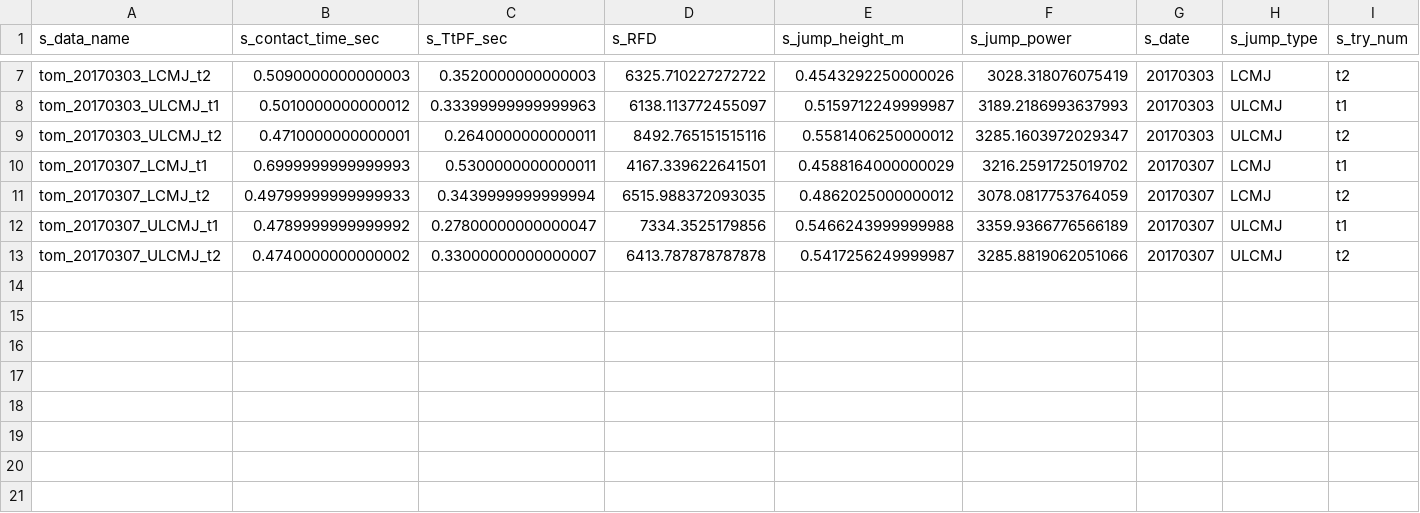
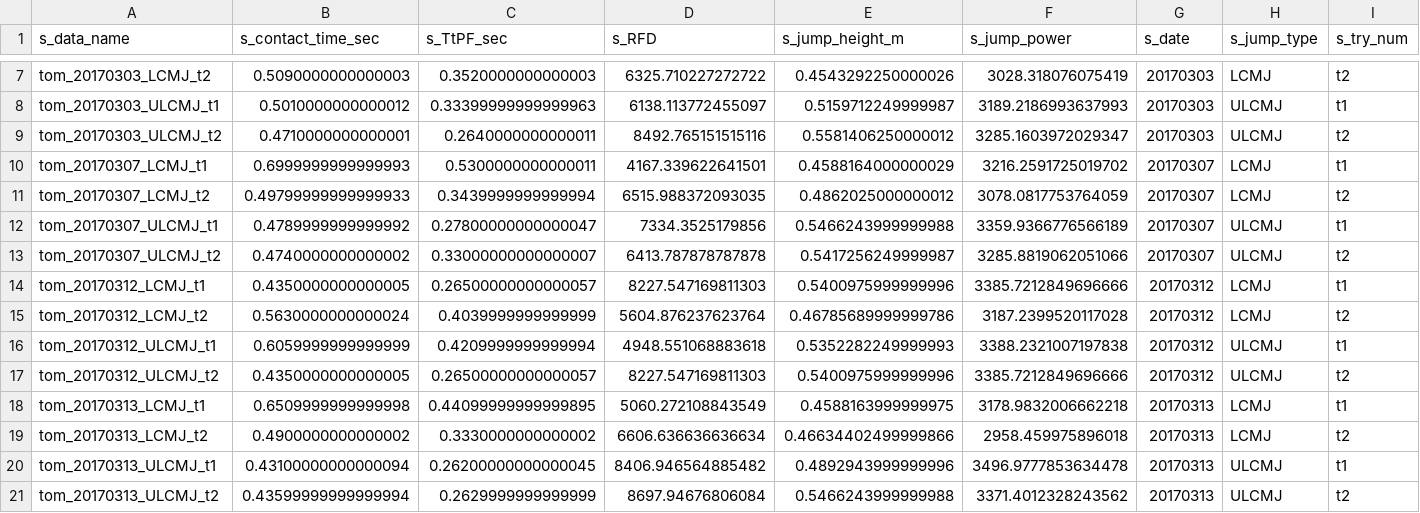
Before and after one commit to bomdicScott/jump_analysis, a CSV file: test_data/Tom/____user_statistics.csv, drawn as a sheet; only a part is shown, gaps mark what is left out.

Commit message:
fit date sorting issue of plot

```diff
--- a/test_data/Tom/____user_statistics.csv
+++ b/test_data/Tom/____user_statistics.csv
@@ -13 +13,9 @@ tom_20170307_ULCMJ_t1,0.4789999999999992,0.27800000000000047,7334.3525179856,0.5
 tom_20170307_ULCMJ_t2,0.4740000000000002,0.33000000000000007,6413.787878787878,0.5417256249999987,3285.8819062051066,20170307,ULCMJ,t2
+tom_20170312_LCMJ_t1,0.4350000000000005,0.26500000000000057,8227.547169811303,0.5400975999999996,3385.7212849696666,20170312,LCMJ,t1
+tom_20170312_LCMJ_t2,0.5630000000000024,0.4039999999999999,5604.876237623764,0.46785689999999786,3187.2399520117028,20170312,LCMJ,t2
+tom_20170312_ULCMJ_t1,0.6059999999999999,0.4209999999999994,4948.551068883618,0.5352282249999993,3388.2321007197838,20170312,ULCMJ,t1
+tom_20170312_ULCMJ_t2,0.4350000000000005,0.26500000000000057,8227.547169811303,0.5400975999999996,3385.7212849696666,20170312,ULCMJ,t2
+tom_20170313_LCMJ_t1,0.6509999999999998,0.44099999999999895,5060.272108843549,0.4588163999999975,3178.9832006662218,20170313,LCMJ,t1
+tom_20170313_LCMJ_t2,0.4900000000000002,0.3330000000000002,6606.636636636634,0.46634402499999866,2958.459975896018,20170313,LCMJ,t2
+tom_20170313_ULCMJ_t1,0.43100000000000094,0.26200000000000045,8406.946564885482,0.4892943999999996,3496.9777853634478,20170313,ULCMJ,t1
+tom_20170313_ULCMJ_t2,0.43599999999999994,0.2629999999999999,8697.94676806084,0.5466243999999988,3371.4012328243562,20170313,ULCMJ,t2
```
Also changed, not shown: 45 other files.
